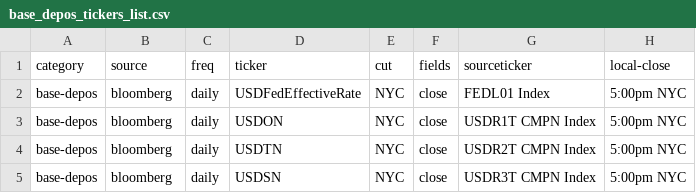
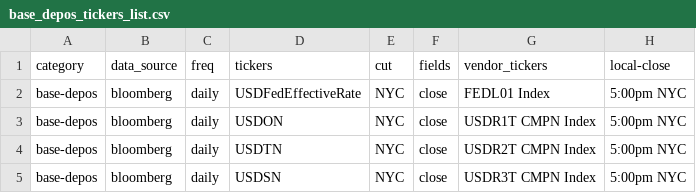
Before and after one commit to cuemacro/findatapy, a CSV file: findatapy/conf/base_depos_tickers_list.csv, drawn as a sheet; only a part is shown.

Commit message:
Added ability to query stored tickers by regex

```diff
--- a/findatapy/conf/base_depos_tickers_list.csv
+++ b/findatapy/conf/base_depos_tickers_list.csv
@@ -1,2 +1,2 @@
-category,source,freq,ticker,cut,fields,sourceticker,local-close
+category,data_source,freq,tickers,cut,fields,vendor_tickers,local-close
 base-depos,bloomberg,daily,USDFedEffectiveRate,NYC,close,FEDL01 Index,5:00pm NYC
```
Also changed, not shown: findatapy/conf/fx_forwards_tickers.csv, findatapy/conf/fx_forwards_tickers_maker.csv, 12 other files.
